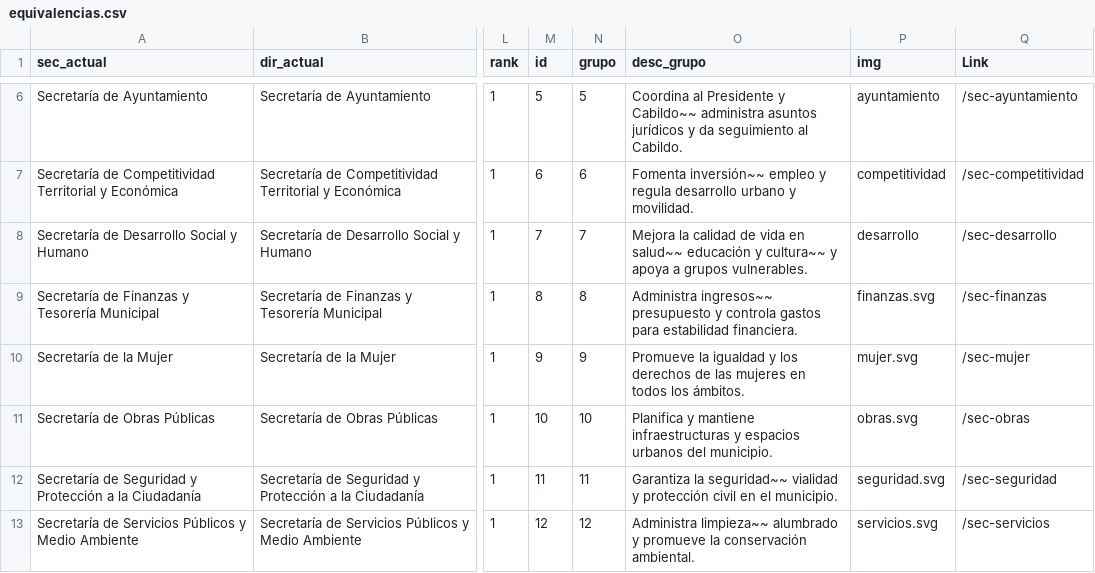
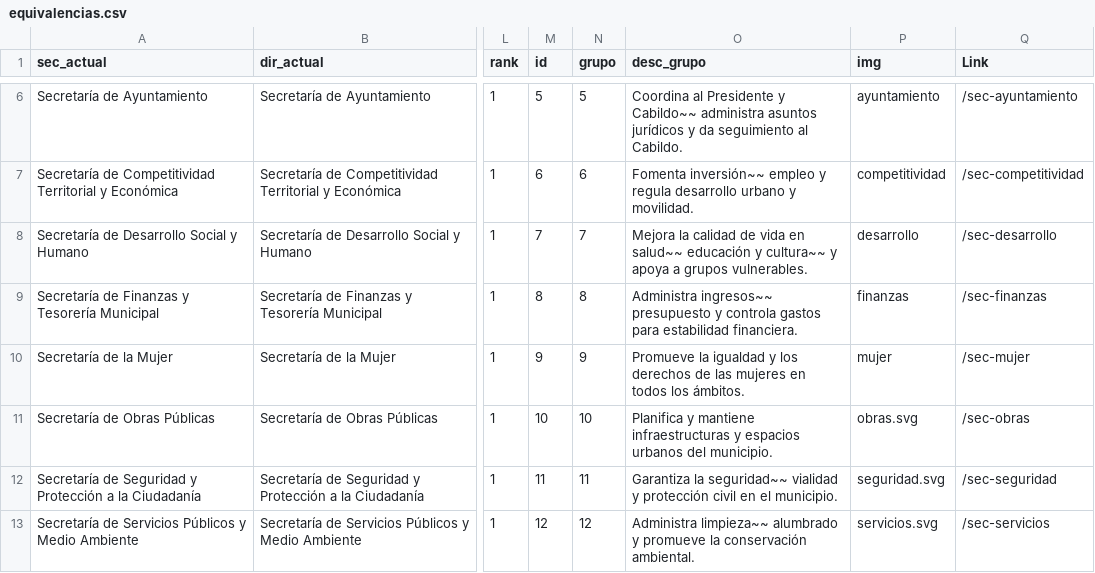
Before and after one commit to velverconsulting/soyjuarense-public, a CSV file: equivalencias.csv, drawn as a sheet; only a part is shown, gaps mark what is left out; the diff names each change by its address in the sheet, - before the commit and + after, or states it on an @@ line.

Commit message:
Updated file with CSV data from Google Sheets on 2024-11-27T18:21:32.213Z

```diff
--- a/equivalencias.csv
+++ b/equivalencias.csv
-P9 (img): finanzas.svg
+P9 (img): finanzas
-P10 (img): mujer.svg
+P10 (img): mujer
```
